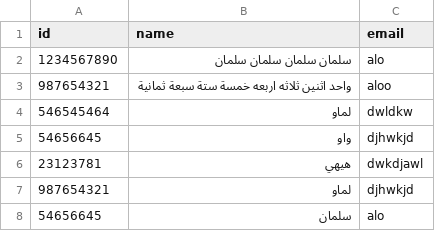
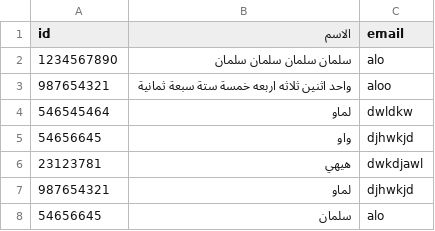
Before and after one commit to BKSalman/certs, a CSV file: assets/test.csv, drawn as a sheet.

Commit message:
fix RTL column names, add png to file name

```diff
--- a/assets/test.csv
+++ b/assets/test.csv
@@ -1,2 +1,2 @@
-id,name,email
+id,الاسم,email
 1234567890,سلمان سلمان سلمان سلمان,alo
```
Also changed, not shown: 2 other files.
